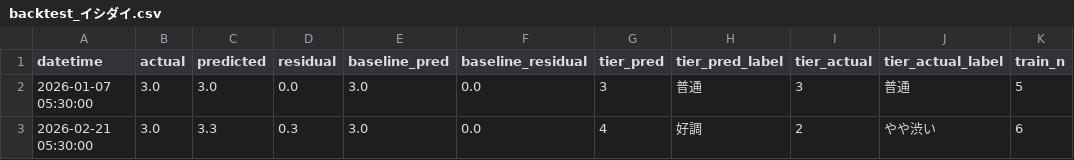
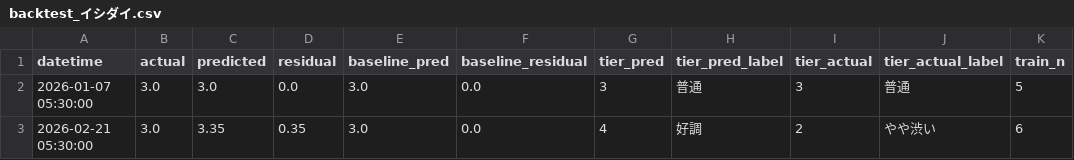
Before and after one commit to kk52222aho-lgtm/aichi-fishing-analysis, a CSV file: data/integrated/backtest_イシダイ.csv, drawn as a sheet.

```diff
--- a/data/integrated/backtest_イシダイ.csv
+++ b/data/integrated/backtest_イシダイ.csv
@@ -2,2 +2,2 @@ datetime,actual,predicted,residual,baseline_pred,baseline_residual,tier_pred,tie
 2026-01-07 05:30:00,3.0,3.0,0.0,3.0,0.0,3,普通,3,普通,5
-2026-02-21 05:30:00,3.0,3.3,0.3,3.0,0.0,4,好調,2,やや渋い,6
+2026-02-21 05:30:00,3.0,3.35,0.35,3.0,0.0,4,好調,2,やや渋い,6
```
Also changed, not shown: data/integrated/backtest_イサキ.csv, data/integrated/backtest_シマアジ.csv, 10 other files.
